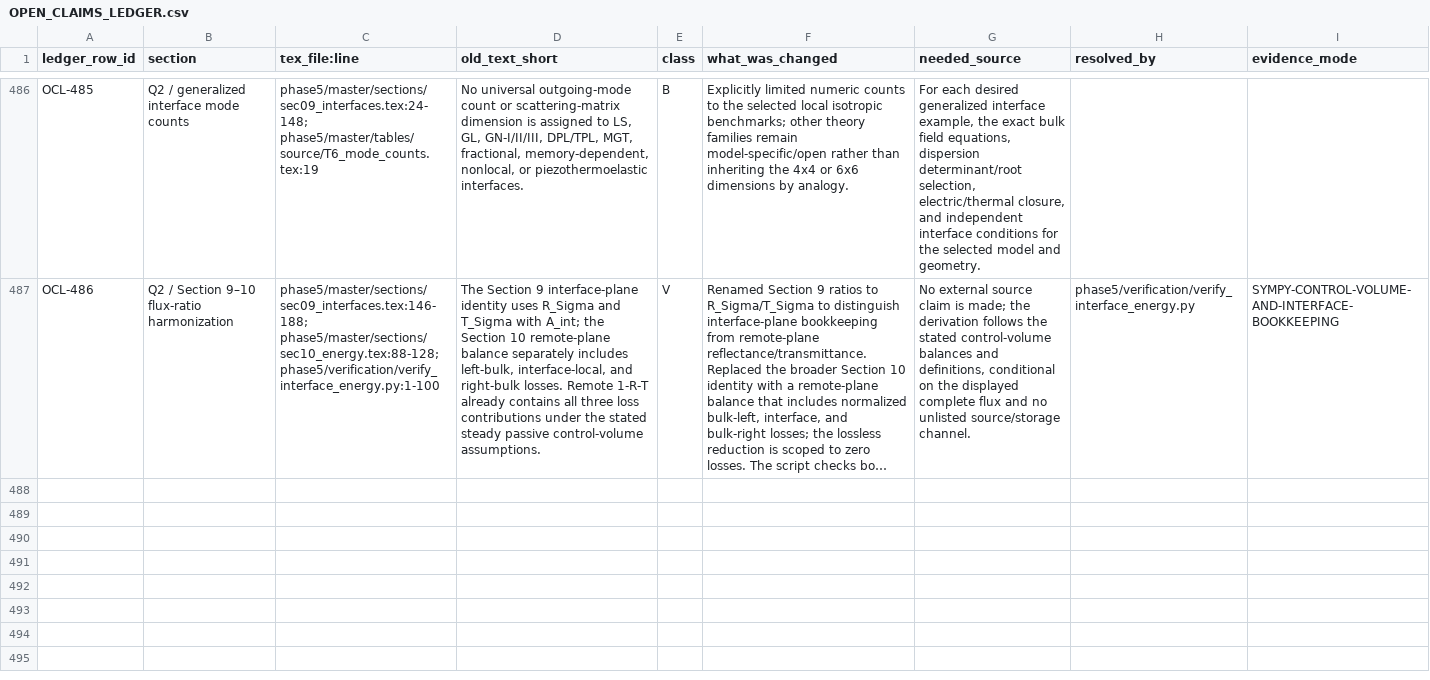
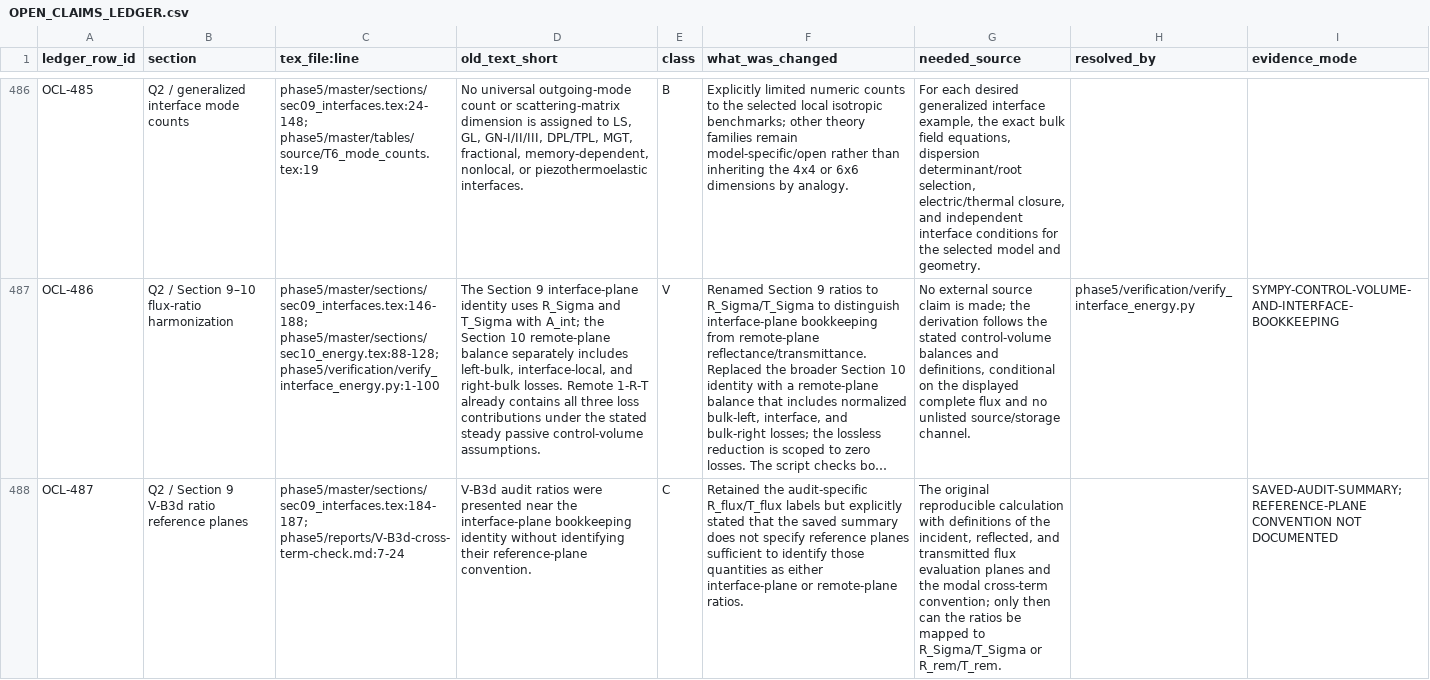
Before and after one commit to vipin-oss/le, a CSV file: phase5/reports/OPEN_CLAIMS_LEDGER.csv, drawn as a sheet; only a part is shown, gaps mark what is left out; long unchanged cells end in …; the diff names each change by its address in the sheet, - before the commit and + after, or states it on an @@ line.

Commit message:
Clarify interface-ratio notation and audit scope
Co-authored-by: arena-agent <297053741+arena-agent@users.noreply.github.com>

```diff
--- a/phase5/reports/OPEN_CLAIMS_LEDGER.csv
+++ b/phase5/reports/OPEN_CLAIMS_LEDGER.csv
+row 488: OCL-487 | Q2 / Section 9 V-B3d ratio reference planes | phase5/master/sections/sec09_interfaces.tex:184-187; phase5/reports/V-B3d-cross-term-check.md:7-24 | V-B3d audit ratios were presented near the interface-plane bookkeeping identity without identifying their reference-plane convention. | C | Retained the audit-specific R_flux/T_flux labels but explicitly stated that the saved summary does not specify reference planes sufficient to identify those quantities as either interface-plane or remote-plane ratios. | The original reproducible calculation with definitions of the incident, reflected, and transmitted flux evaluation planes and the modal cross-term convention; only then can the ratios be mapped to R_Sigma/T_Sigma or R_rem/T_rem. |  | SAVED-AUDIT-SUMMARY; REFERENCE-PLANE CONVENTION NOT DOCUMENTED
```
Also changed, not shown: 2 other files.
